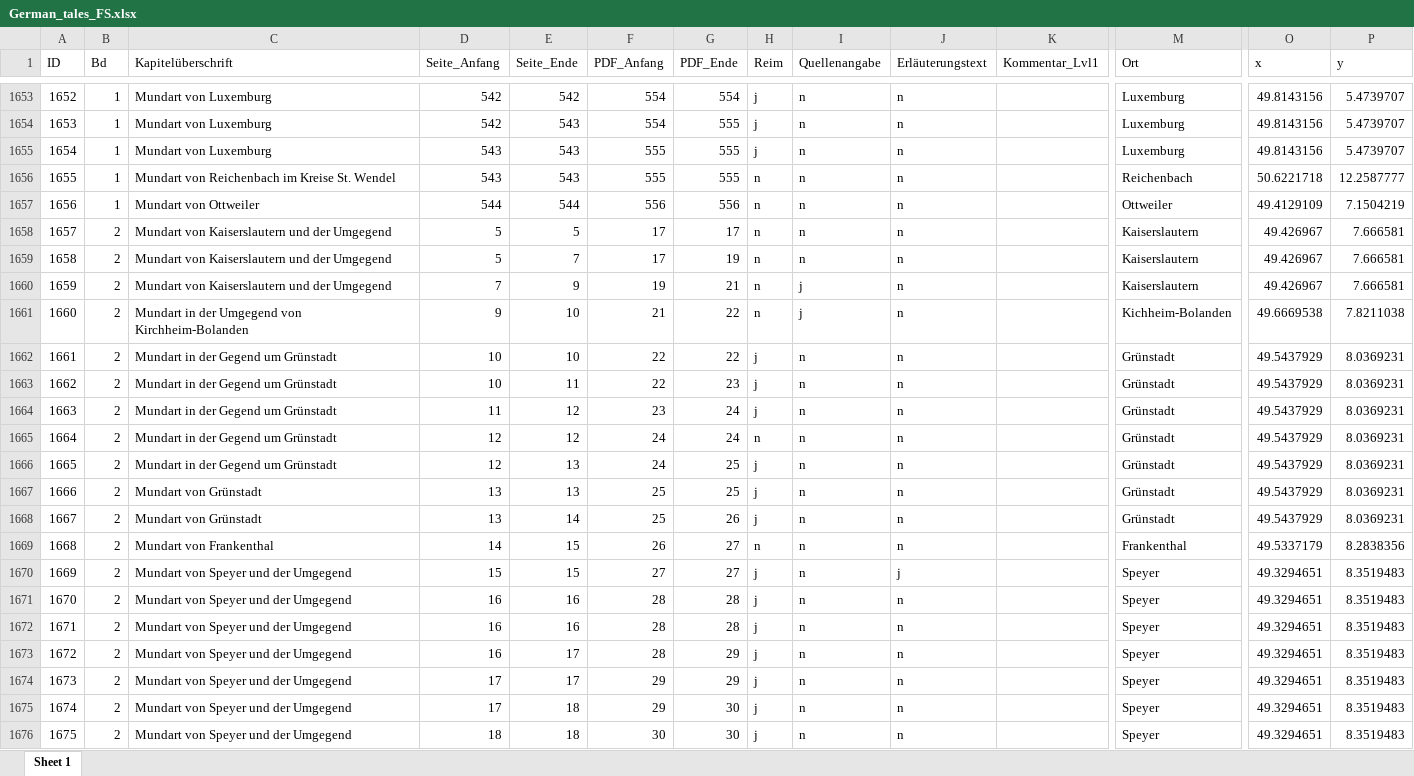
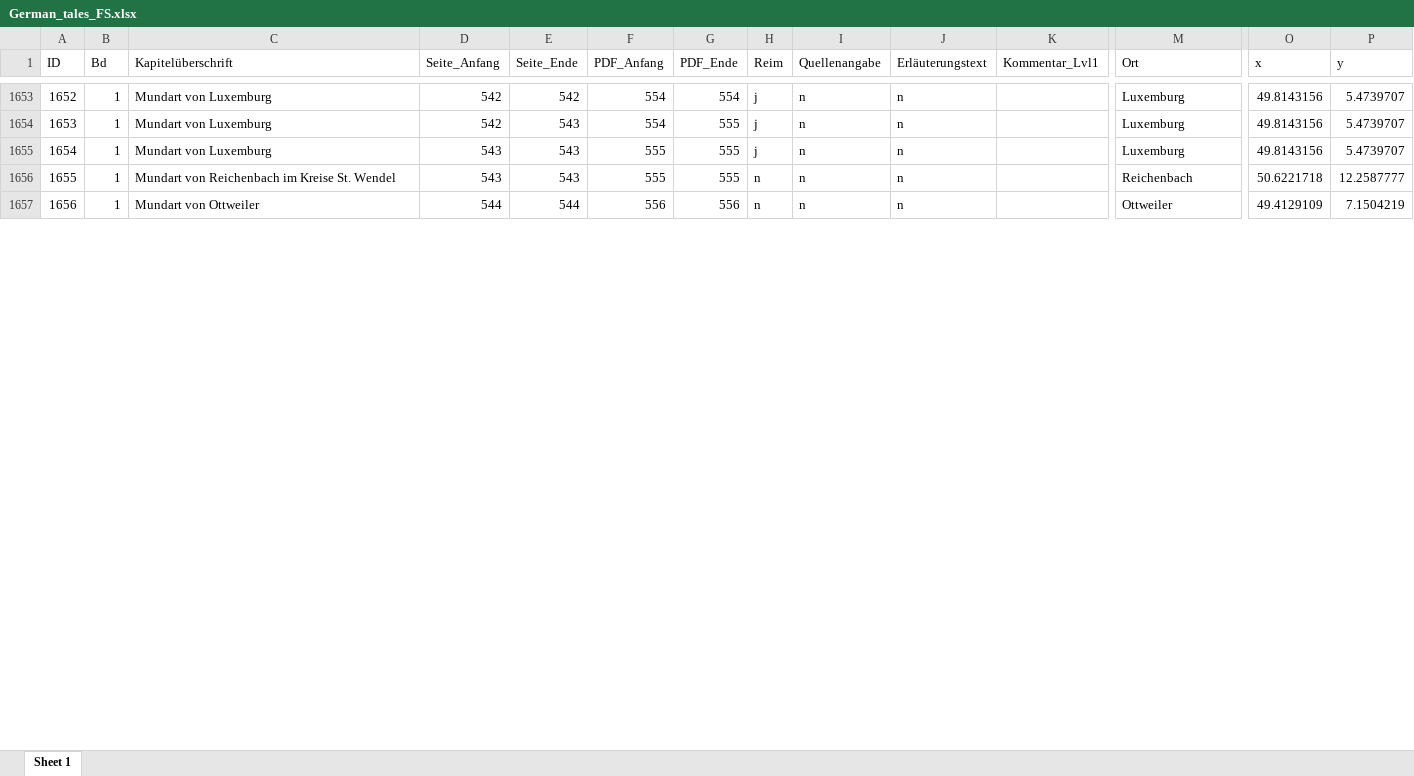
Before and after one commit to SchoenbergA/DWA, an Excel workbook: German_Tales/Data/German_tales_FS.xlsx, sheet Sheet 1, drawn as a sheet; only a part is shown, gaps mark what is left out; values as stored, in another font and other column widths than the file's, no cell formats; rows hold the shown columns only; the diff covers the shown part only; the diff names each change by its address in the sheet, - before the commit and + after, or states it on an @@ line.

```diff
--- a/German_Tales/Data/German_tales_FS.xlsx (sheet Sheet 1)
+++ b/German_Tales/Data/German_tales_FS.xlsx (sheet Sheet 1)
-row 1658: 1657 | 2 | Mundart von Kaiserslautern und der Umgegend | 5 | 5 | 17 | 17 | n | n | n |  | Kaiserslautern | 49.426967 | 7.666581
-row 1659: 1658 | 2 | Mundart von Kaiserslautern und der Umgegend | 5 | 7 | 17 | 19 | n | n | n |  | Kaiserslautern | 49.426967 | 7.666581
-row 1660: 1659 | 2 | Mundart von Kaiserslautern und der Umgegend | 7 | 9 | 19 | 21 | n | j | n |  | Kaiserslautern | 49.426967 | 7.666581
-row 1661: 1660 | 2 | Mundart in der Umgegend von Kirchheim-Bolanden | 9 | 10 | 21 | 22 | n | j | n |  | Kichheim-Bolanden | 49.6669538 | 7.8211038
-row 1662: 1661 | 2 | Mundart in der Gegend um Grünstadt | 10 | 10 | 22 | 22 | j | n | n |  | Grünstadt | 49.5437929 | 8.0369231
-row 1663: 1662 | 2 | Mundart in der Gegend um Grünstadt | 10 | 11 | 22 | 23 | j | n | n |  | Grünstadt | 49.5437929 | 8.0369231
-row 1664: 1663 | 2 | Mundart in der Gegend um Grünstadt | 11 | 12 | 23 | 24 | j | n | n |  | Grünstadt | 49.5437929 | 8.0369231
-row 1665: 1664 | 2 | Mundart in der Gegend um Grünstadt | 12 | 12 | 24 | 24 | n | n | n |  | Grünstadt | 49.5437929 | 8.0369231
-row 1666: 1665 | 2 | Mundart in der Gegend um Grünstadt | 12 | 13 | 24 | 25 | j | n | n |  | Grünstadt | 49.5437929 | 8.0369231
-row 1667: 1666 | 2 | Mundart von Grünstadt | 13 | 13 | 25 | 25 | j | n | n |  | Grünstadt | 49.5437929 | 8.0369231
-row 1668: 1667 | 2 | Mundart von Grünstadt | 13 | 14 | 25 | 26 | j | n | n |  | Grünstadt | 49.5437929 | 8.0369231
-row 1669: 1668 | 2 | Mundart von Frankenthal | 14 | 15 | 26 | 27 | n | n | n |  | Frankenthal | 49.5337179 | 8.2838356
-row 1670: 1669 | 2 | Mundart von Speyer und der Umgegend | 15 | 15 | 27 | 27 | j | n | j |  | Speyer | 49.3294651 | 8.3519483
-row 1671: 1670 | 2 | Mundart von Speyer und der Umgegend | 16 | 16 | 28 | 28 | j | n | n |  | Speyer | 49.3294651 | 8.3519483
-row 1672: 1671 | 2 | Mundart von Speyer und der Umgegend | 16 | 16 | 28 | 28 | j | n | n |  | Speyer | 49.3294651 | 8.3519483
-row 1673: 1672 | 2 | Mundart von Speyer und der Umgegend | 16 | 17 | 28 | 29 | j | n | n |  | Speyer | 49.3294651 | 8.3519483
-row 1674: 1673 | 2 | Mundart von Speyer und der Umgegend | 17 | 17 | 29 | 29 | j | n | n |  | Speyer | 49.3294651 | 8.3519483
-row 1675: 1674 | 2 | Mundart von Speyer und der Umgegend | 17 | 18 | 29 | 30 | j | n | n |  | Speyer | 49.3294651 | 8.3519483
-row 1676: 1675 | 2 | Mundart von Speyer und der Umgegend | 18 | 18 | 30 | 30 | j | n | n |  | Speyer | 49.3294651 | 8.3519483
```
Also changed, not shown: 95 removed rows elsewhere in this sheet, cell formats, German_Tales/Data/German_tales_AL.xlsx, German_Tales/Data/German_tales_JR.xlsx, 1 other file.
